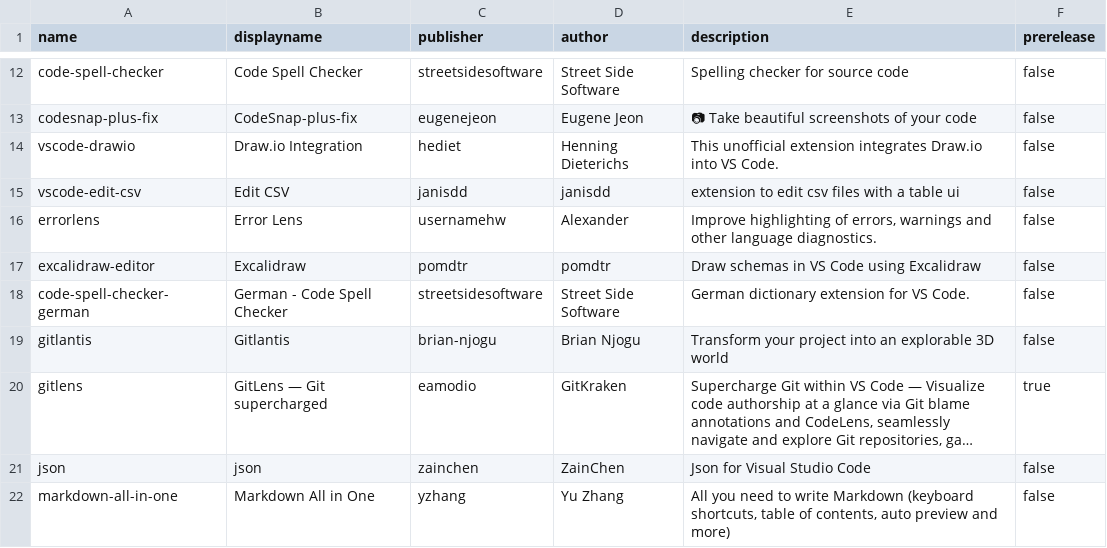
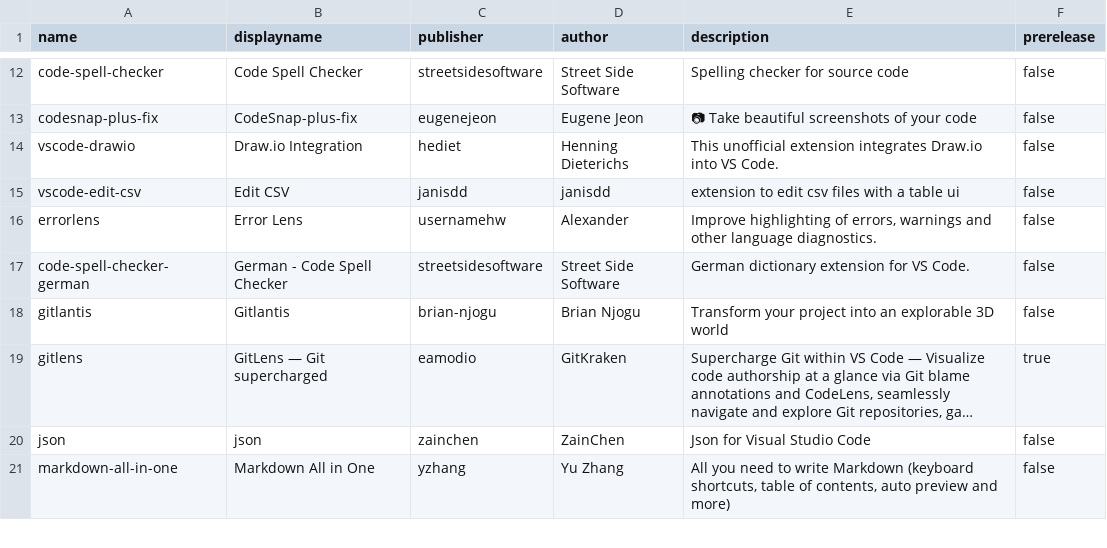
Before and after one commit to Florian-Noever/VSC-Settings-Setup, a CSV file: VSC-Settings-Setup/Resources/extensions-install.csv, drawn as a sheet; only a part is shown, gaps mark what is left out; long unchanged cells end in …; the diff names each change by its address in the sheet, - before the commit and + after, or states it on an @@ line.

Commit message:
Remove Excalidraw (pomdtr.excalidraw-editor) from install list

```diff
--- a/VSC-Settings-Setup/Resources/extensions-install.csv
+++ b/VSC-Settings-Setup/Resources/extensions-install.csv
-row 17: excalidraw-editor | Excalidraw | pomdtr | pomdtr | Draw schemas in VS Code using Excalidraw | false
```
